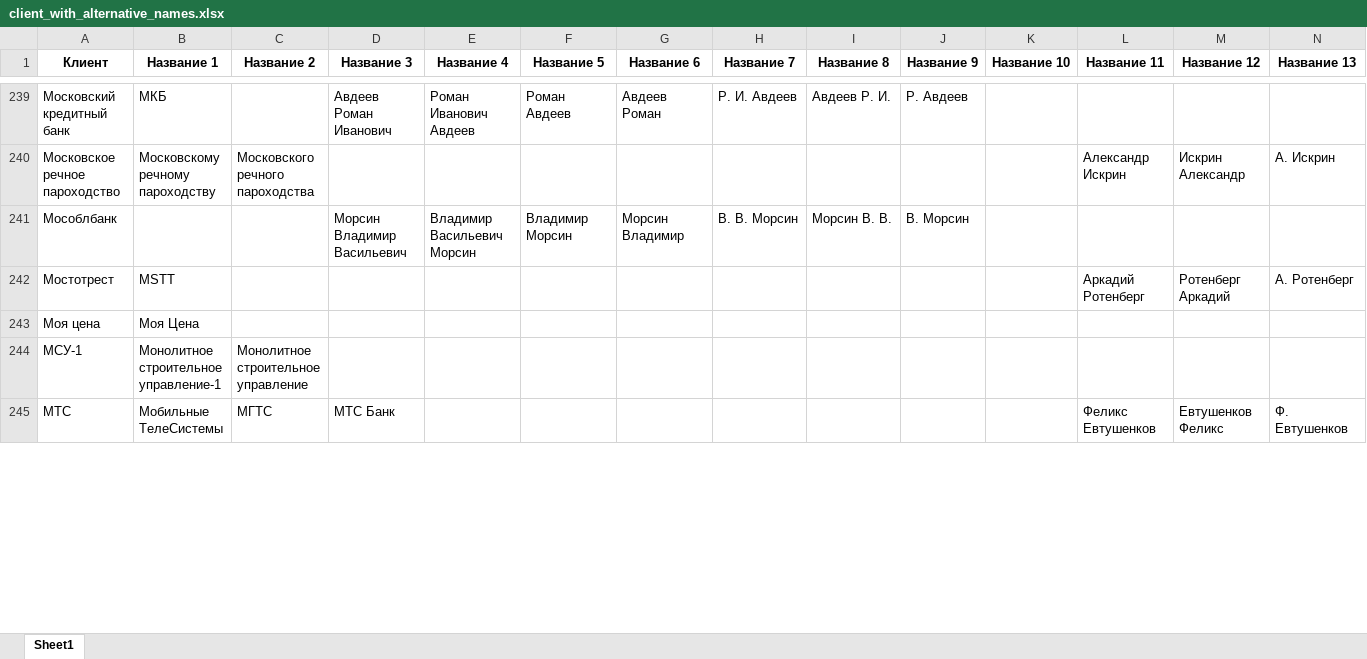
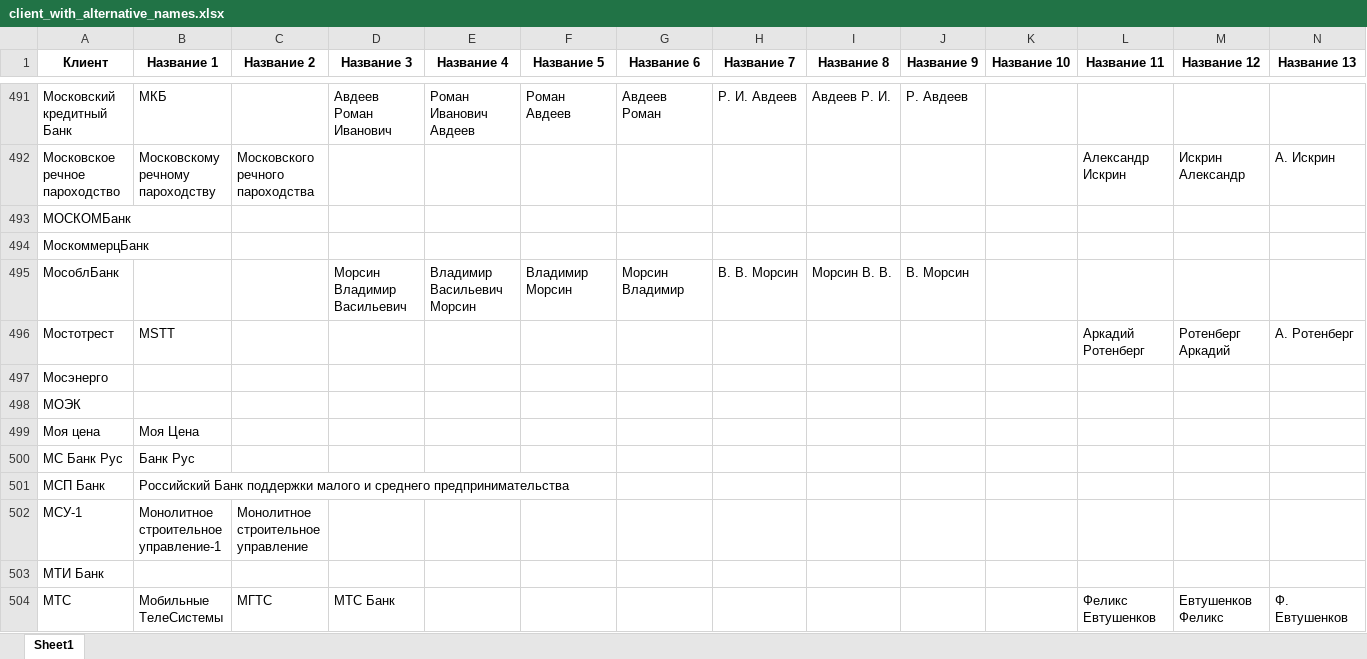
Before and after one commit to freekode1ko/FinGigaChat, an Excel workbook: data/name/client_with_alternative_names.xlsx, sheet Sheet1, drawn as a sheet; only a part is shown, gaps mark what is left out; values as stored, in another font and other column widths than the file's, no borders; addresses are those after the commit; rows hold the shown columns only; the diff covers the shown part only; the diff names each change by its address in the sheet, - before the commit and + after, or states it on an @@ line.

Commit message:
обновленный файл с клиентами

```diff
--- a/data/name/client_with_alternative_names.xlsx (sheet Sheet1)
+++ b/data/name/client_with_alternative_names.xlsx (sheet Sheet1)
-A491 (Клиент): Московский кредитный банк
+A491 (Клиент): Московский кредитный Банк
+row 493: МОСКОМБанк
+row 494: МоскоммерцБанк
-A495 (Клиент): Мособлбанк
+A495 (Клиент): МособлБанк
+row 497: Мосэнерго
+row 498: МОЭК
+row 500: МС Банк Рус | Банк Рус
+row 501: МСП Банк | Российский Банк поддержки малого и среднего предпринимательства
+row 503: МТИ Банк
```
Also changed, not shown: 481 added rows and 46 edited cells elsewhere in this sheet.
